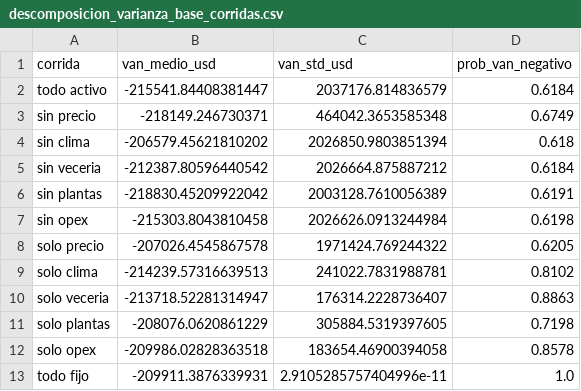
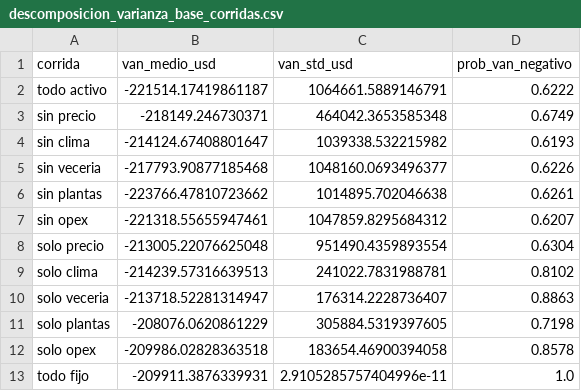
Before and after one commit to Emilialandgrebe/tesis-maestria, a CSV file: outputs/descomposicion_varianza_base_corridas.csv, drawn as a sheet.

```diff
--- a/outputs/descomposicion_varianza_base_corridas.csv
+++ b/outputs/descomposicion_varianza_base_corridas.csv
@@ -1,9 +1,9 @@
 corrida,van_medio_usd,van_std_usd,prob_van_negativo
-todo activo,-215541.84408381447,2037176.814836579,0.6184
+todo activo,-221514.17419861187,1064661.5889146791,0.6222
 sin precio,-218149.246730371,464042.3653585348,0.6749
-sin clima,-206579.45621810202,2026850.9803851394,0.618
-sin veceria,-212387.80596440542,2026664.875887212,0.6184
-sin plantas,-218830.45209922042,2003128.7610056389,0.6191
-sin opex,-215303.8043810458,2026626.0913244984,0.6198
-solo precio,-207026.4545867578,1971424.769244322,0.6205
+sin clima,-214124.67408801647,1039338.532215982,0.6193
+sin veceria,-217793.90877185468,1048160.0693496377,0.6226
+sin plantas,-223766.47810723662,1014895.702046638,0.6261
+sin opex,-221318.55655947461,1047859.8295684312,0.6207
+solo precio,-213005.22076625048,951490.4359893554,0.6304
 solo clima,-214239.57316639513,241022.7831988781,0.8102
```
Also changed, not shown: outputs/descomposicion_varianza_base_fracciones.csv, 5 other files.
